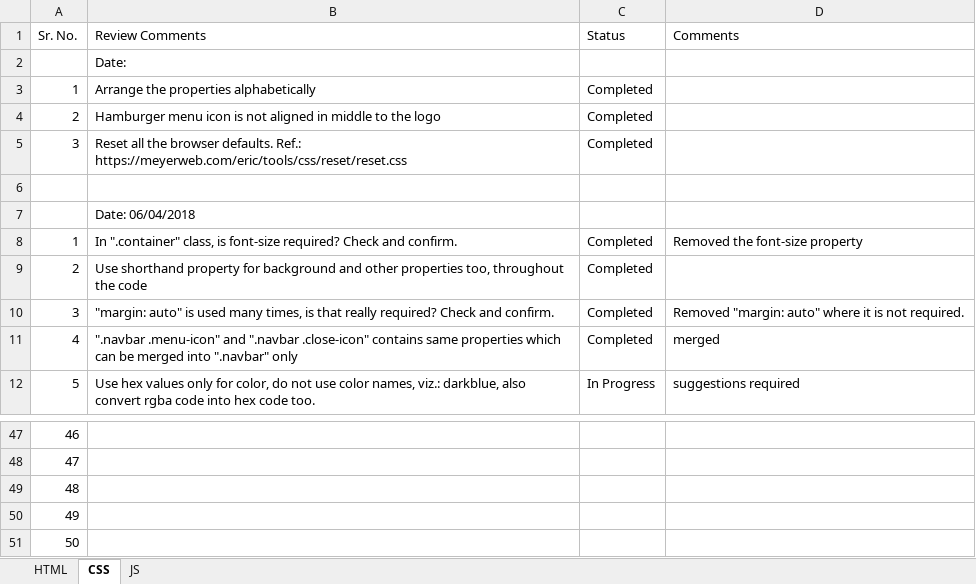
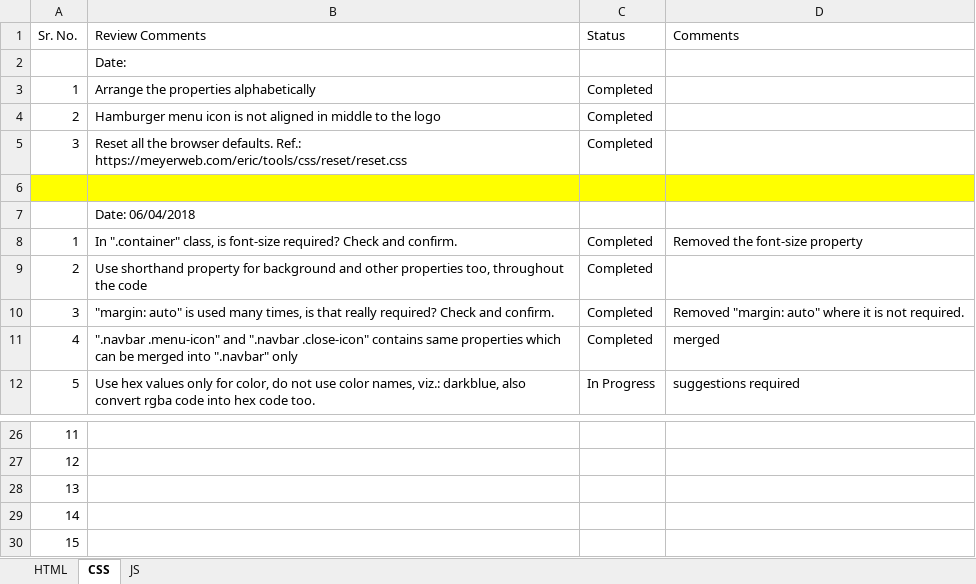
Before and after one commit to DineshDafCybage/for-mentees, an Excel workbook: Review Comments/Code_review_comments.xlsx, sheet CSS, drawn as a sheet; only a part is shown, gaps mark what is left out; values as stored, in another font and other column widths than the file's, no borders; table styles not drawn; addresses are those after the commit; the diff covers the shown part only; the diff names each change by its address in the sheet, - before the commit and + after, or states it on an @@ line.

```diff
--- a/Review Comments/Code_review_comments.xlsx (sheet CSS)
+++ b/Review Comments/Code_review_comments.xlsx (sheet CSS)
-A6:D6 fill: none
+A6:D6 fill: #FFFF00
-A26 (Sr. No.): 46
+A26 (Sr. No.): 11
-A27 (Sr. No.): 47
+A27 (Sr. No.): 12
-A28 (Sr. No.): 48
+A28 (Sr. No.): 13
-A29 (Sr. No.): 49
+A29 (Sr. No.): 14
-A30 (Sr. No.): 50
+A30 (Sr. No.): 15
```
Also changed, not shown: 9 added rows, 30 removed rows and 3 edited cells elsewhere in this sheet, sheet JS, sheet HTML.
